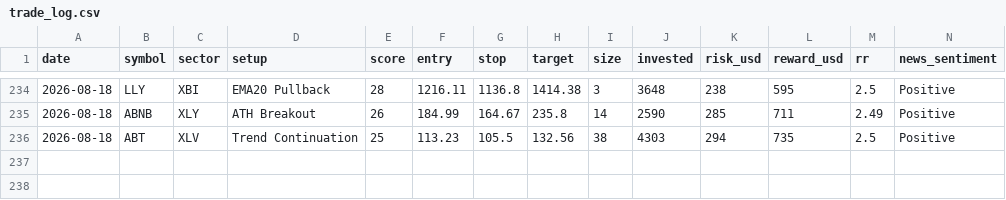
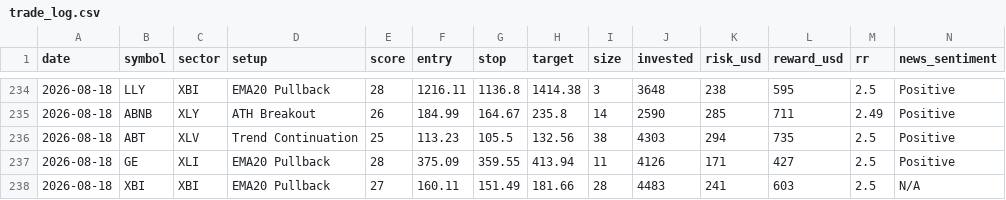
Before and after one commit to prabha-v2/swing-trading-agent-us, a CSV file: trade_log.csv, drawn as a sheet; only a part is shown, gaps mark what is left out; rows hold the shown columns only; the diff names each change by its address in the sheet, - before the commit and + after, or states it on an @@ line.

```diff
--- a/trade_log.csv
+++ b/trade_log.csv
+row 237: 2026-08-18 | GE | XLI | EMA20 Pullback | 28 | 375.09 | 359.55 | 413.94 | 11 | 4126 | 171 | 427 | 2.5 | Positive
+row 238: 2026-08-18 | XBI | XBI | EMA20 Pullback | 27 | 160.11 | 151.49 | 181.66 | 28 | 4483 | 241 | 603 | 2.5 | N/A
```
